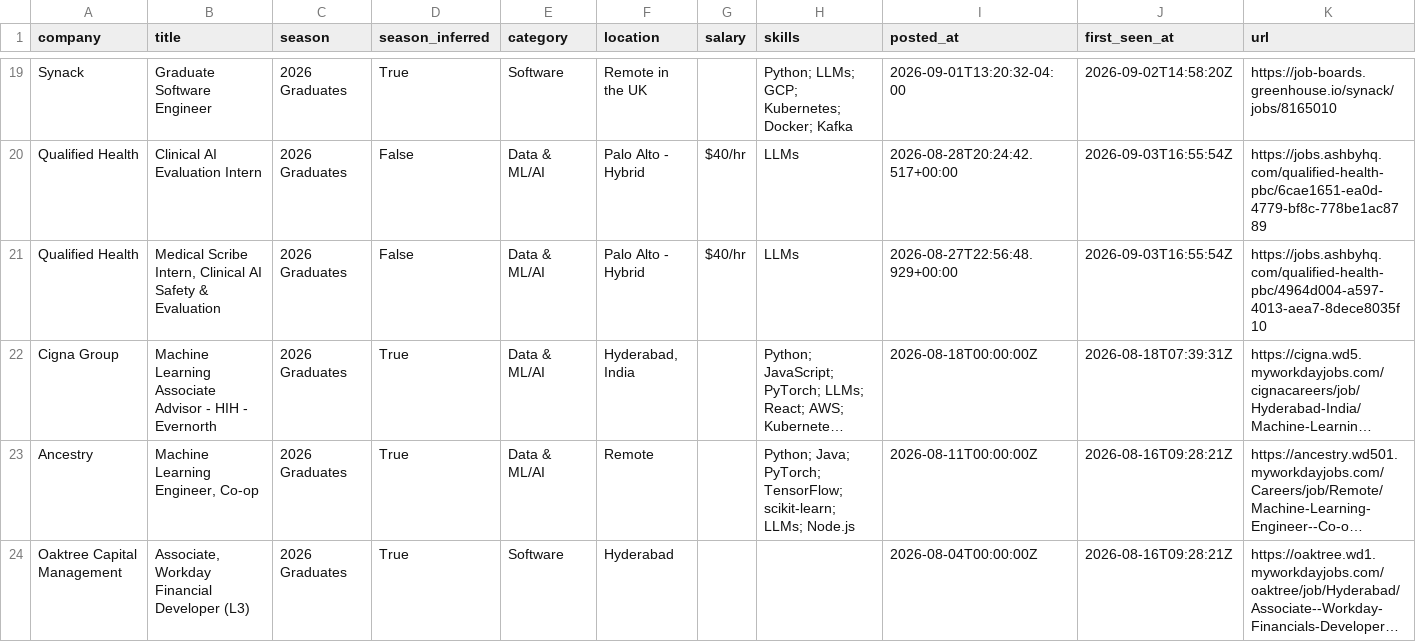
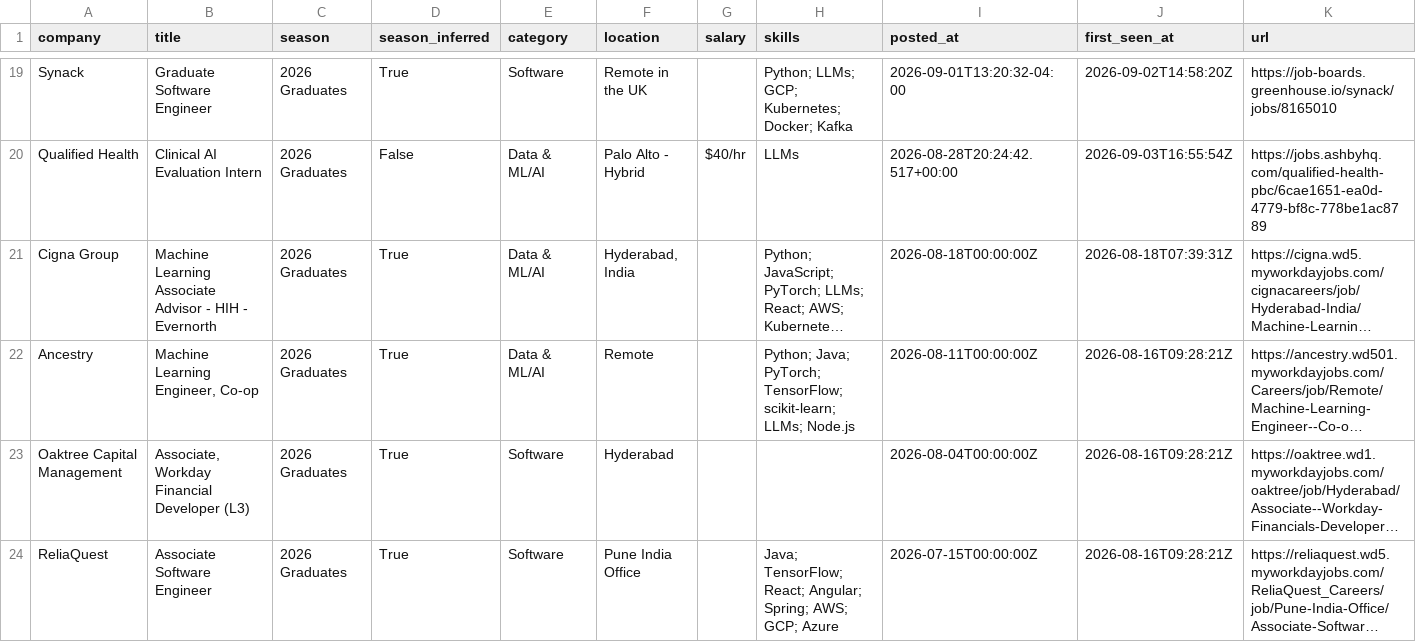
Before and after one commit to Smeerdev/Job-finder-agent, a CSV file: data/internships.csv, drawn as a sheet; only a part is shown, gaps mark what is left out; the shorter side is filled out with more unchanged rows; long unchanged cells end in …; the diff names each change by its address in the sheet, - before the commit and + after, or states it on an @@ line.

Commit message:
chore: update internships (2026-09-27 03:12 UTC)

```diff
--- a/data/internships.csv
+++ b/data/internships.csv
-row 21: Qualified Health | Medical Scribe Intern, Clinical AI Safety & Evaluation | 2026 Graduates | False | Data & ML/AI | Palo Alto - Hybrid | $40/hr | LLMs | 2026-08-27T22:56:48.929+00:00 | 2026-09-03T16:55:54Z | https://jobs.ashbyhq.com/qualified-health-pbc/4964d004-a597-4013-aea7-8dece8035f10
```
Also changed, not shown: 11 other files.
